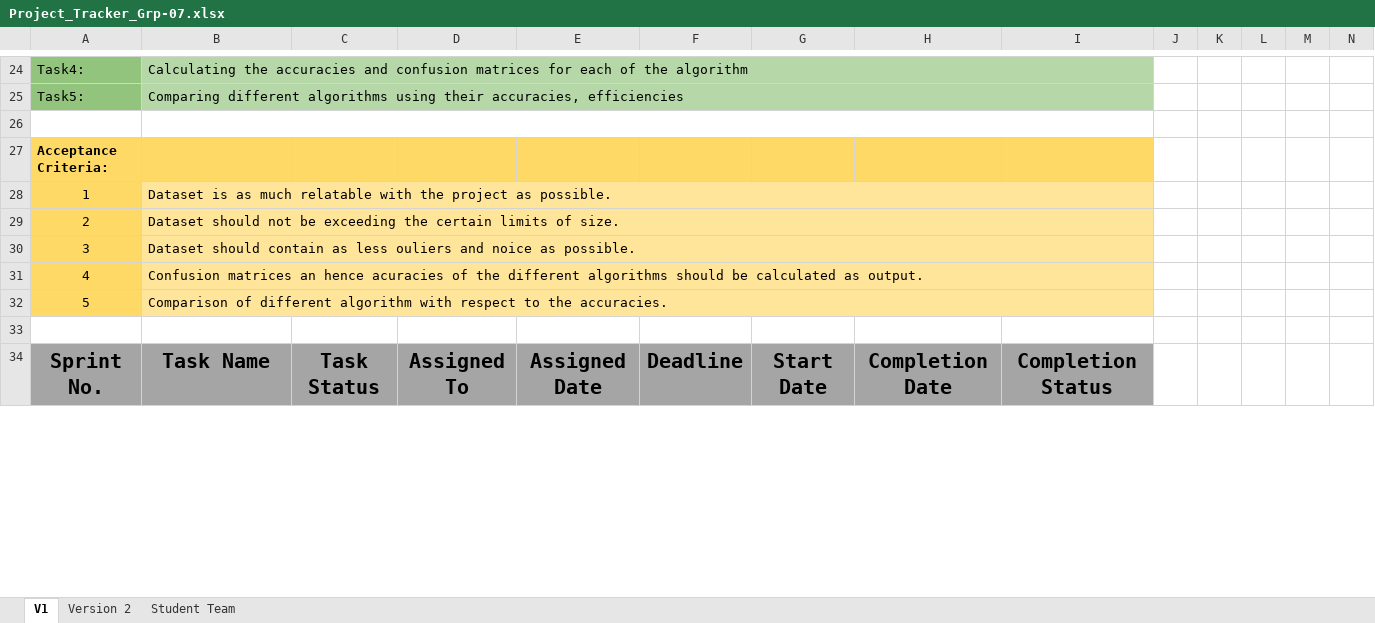
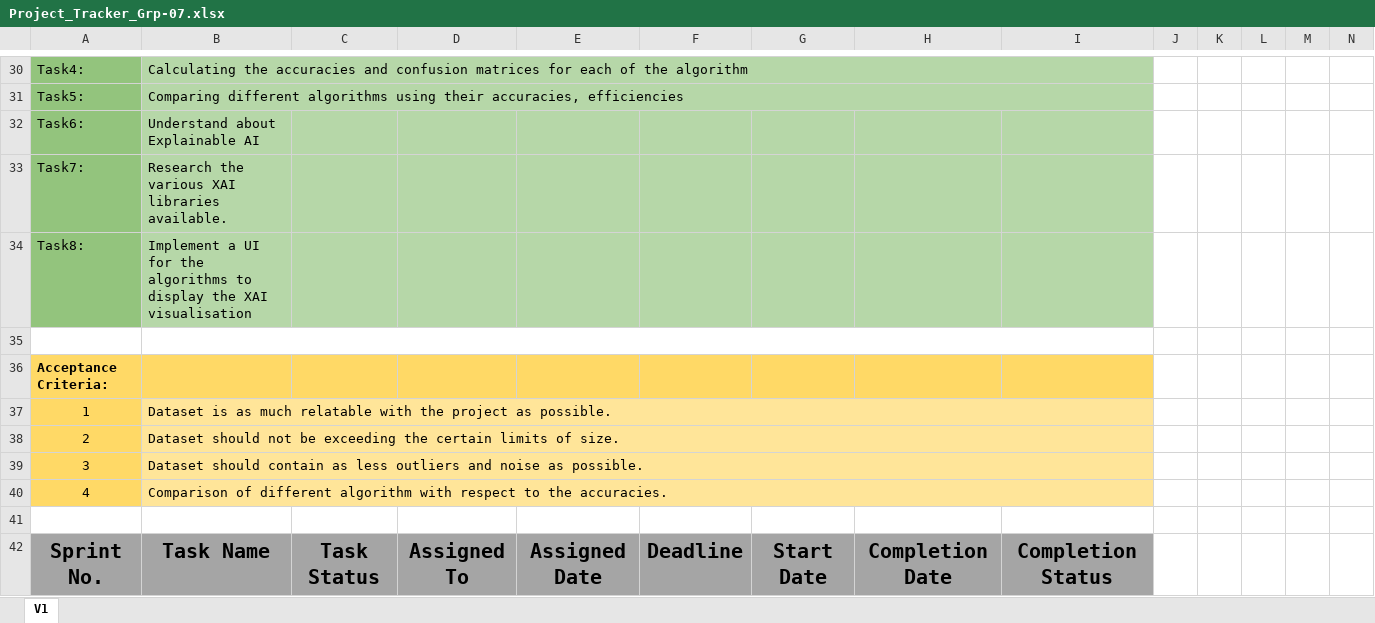
Before and after one commit to pranav-112/Machine-Learning-Algorithm-Analyzer-, an Excel workbook: expected/Project_Tracker_Grp-07.xlsx, sheet V1, drawn as a sheet; only a part is shown, gaps mark what is left out; values as stored, in another font and other column widths than the file's, no borders; conditional formats not drawn; removed rows and columns are numbered as before the commit, all else as after; the diff covers the shown part only; the diff names each change by its address in the sheet, - before the commit and + after, or states it on an @@ line.

```diff
--- a/expected/Project_Tracker_Grp-07.xlsx (sheet V1)
+++ b/expected/Project_Tracker_Grp-07.xlsx (sheet V1)
-sheet tab: Version 2
-sheet tab: Student Team
+row 32: Task6: | Understand about Explainable AI
+row 33: Task7: | Research the various XAI libraries available.
+row 34: Task8: | Implement a UI for the algorithms to display the XAI visualisation
-B39: …as less ouliers and noice as possible.
+B39: …as less outliers and noise as possible.
-B40: Confusion matrices an hence acuracies of the different algorithms should be calculated as output.
+B40: Comparison of different algorithm with respect to the accuracies.
-row 32: 5 | Comparison of different algorithm with respect to the accuracies.
```
Also changed, not shown: 8 added rows, 28 edited cells and cell formats elsewhere in this sheet, 1 other file.
